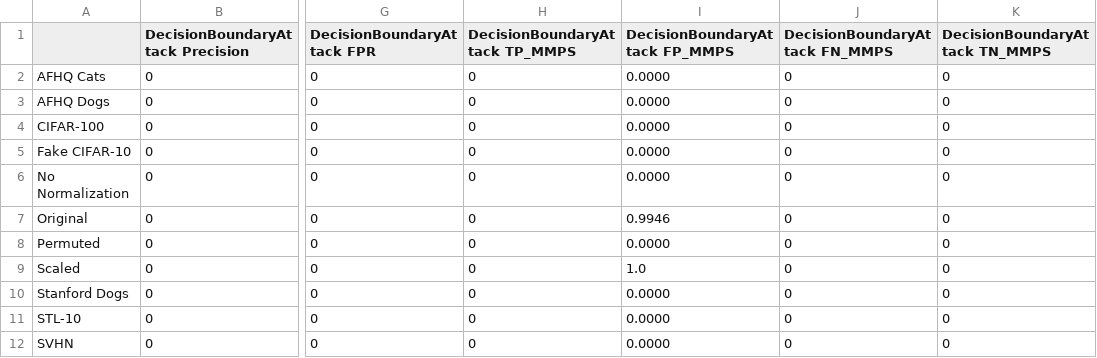
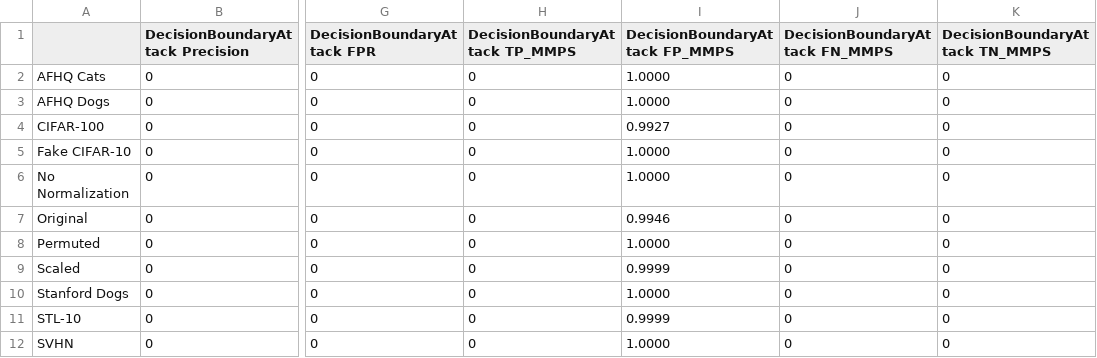
Before and after one commit to bettyballin/LabelOnlyMemInfAttacks, a CSV file: experiments/results/salem_cnn_relu_boundary_attack_results.csv, drawn as a sheet; only a part is shown, gaps mark what is left out; the diff names each change by its address in the sheet, - before the commit and + after, or states it on an @@ line.

```diff
--- a/experiments/results/salem_cnn_relu_boundary_attack_results.csv
+++ b/experiments/results/salem_cnn_relu_boundary_attack_results.csv
-I2:I3 (DecisionBoundaryAttack FP_MMPS): 0.0000
+I2:I3 (DecisionBoundaryAttack FP_MMPS): 1.0000
-I4 (DecisionBoundaryAttack FP_MMPS): 0.0000
+I4 (DecisionBoundaryAttack FP_MMPS): 0.9927
-I5:I6 (DecisionBoundaryAttack FP_MMPS): 0.0000
+I5:I6 (DecisionBoundaryAttack FP_MMPS): 1.0000
-I8 (DecisionBoundaryAttack FP_MMPS): 0.0000
+I8 (DecisionBoundaryAttack FP_MMPS): 1.0000
-I9 (DecisionBoundaryAttack FP_MMPS): 1.0
+I9 (DecisionBoundaryAttack FP_MMPS): 0.9999
-I10 (DecisionBoundaryAttack FP_MMPS): 0.0000
+I10 (DecisionBoundaryAttack FP_MMPS): 1.0000
-I11 (DecisionBoundaryAttack FP_MMPS): 0.0000
+I11 (DecisionBoundaryAttack FP_MMPS): 0.9999
-I12 (DecisionBoundaryAttack FP_MMPS): 0.0000
+I12 (DecisionBoundaryAttack FP_MMPS): 1.0000
```
Also changed, not shown: experiments/results/efficient_net_LS_attack_results.csv, experiments/results/efficient_net_attack_results.csv, 5 other files.
